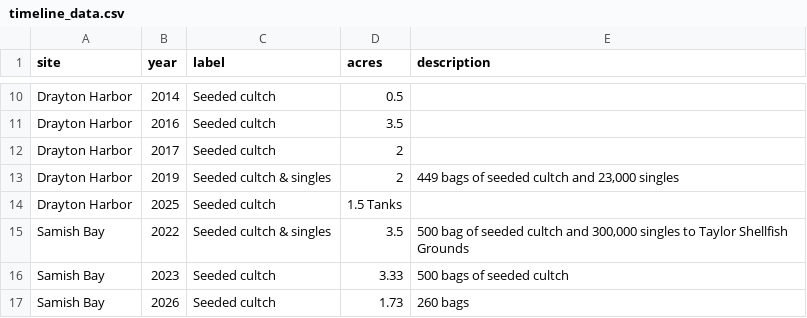
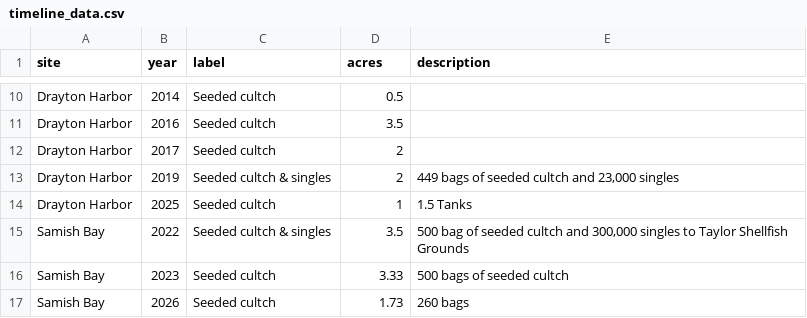
Before and after one commit to PSRF-Habitat/oly-dashboard, a CSV file: src/data/timeline_data.csv, drawn as a sheet; only a part is shown, gaps mark what is left out.

Commit message:
Correct drayton harbor acres error

```diff
--- a/src/data/timeline_data.csv
+++ b/src/data/timeline_data.csv
@@ -13,3 +13,3 @@ Drayton Harbor,2017,Seeded cultch,2,
 Drayton Harbor,2019,Seeded cultch & singles,2,"449 bags of seeded cultch and 23,000 singles"
-Drayton Harbor,2025,Seeded cultch,"1.5 Tanks"
+Drayton Harbor,2025,Seeded cultch,1,"1.5 Tanks"
 Samish Bay,2022,Seeded cultch & singles,3.5,"500 bag of seeded cultch and 300,000 singles to Taylor Shellfish Grounds"
```
